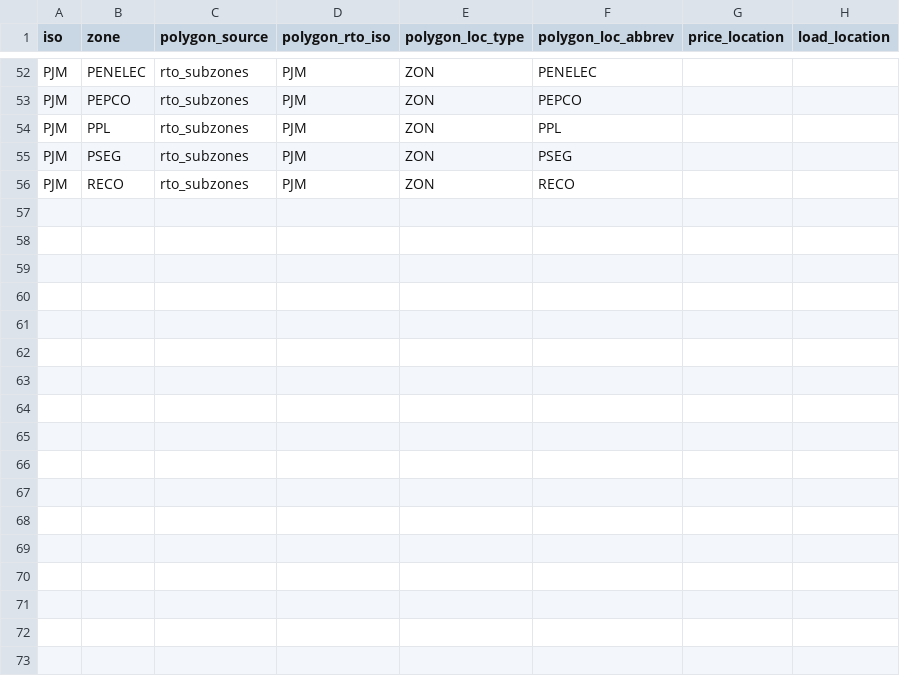
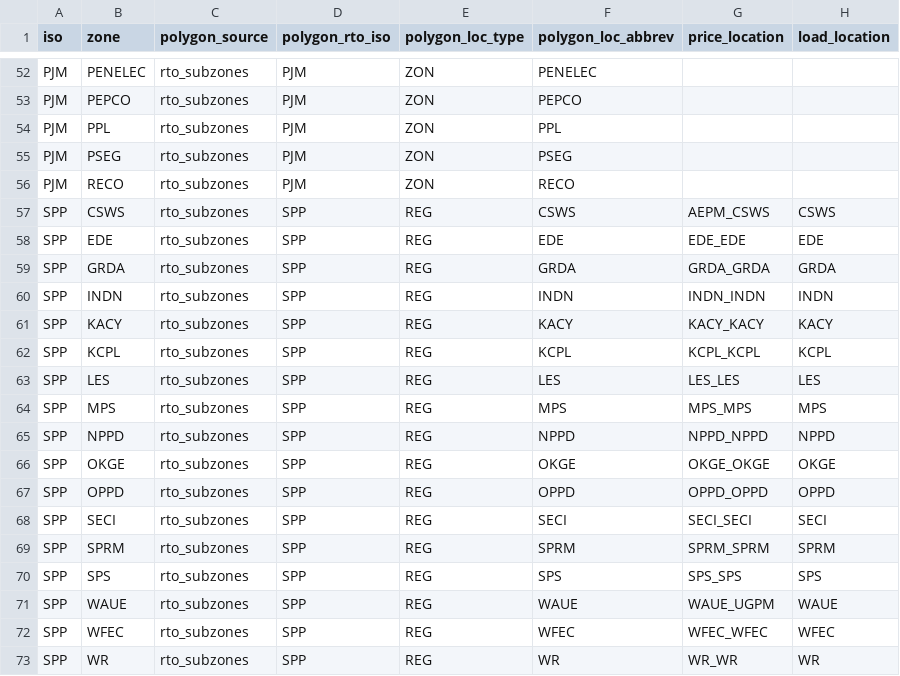
Before and after one commit to AndrewIgdal17/FORGE_WebApp, a CSV file: app/data/price_zones.csv, drawn as a sheet; only a part is shown, gaps mark what is left out.

```diff
--- a/app/data/price_zones.csv
+++ b/app/data/price_zones.csv
@@ -56 +56,18 @@ PJM,PSEG,rto_subzones,PJM,ZON,PSEG,,
 PJM,RECO,rto_subzones,PJM,ZON,RECO,,
+SPP,CSWS,rto_subzones,SPP,REG,CSWS,AEPM_CSWS,CSWS
+SPP,EDE,rto_subzones,SPP,REG,EDE,EDE_EDE,EDE
+SPP,GRDA,rto_subzones,SPP,REG,GRDA,GRDA_GRDA,GRDA
+SPP,INDN,rto_subzones,SPP,REG,INDN,INDN_INDN,INDN
+SPP,KACY,rto_subzones,SPP,REG,KACY,KACY_KACY,KACY
+SPP,KCPL,rto_subzones,SPP,REG,KCPL,KCPL_KCPL,KCPL
+SPP,LES,rto_subzones,SPP,REG,LES,LES_LES,LES
+SPP,MPS,rto_subzones,SPP,REG,MPS,MPS_MPS,MPS
+SPP,NPPD,rto_subzones,SPP,REG,NPPD,NPPD_NPPD,NPPD
+SPP,OKGE,rto_subzones,SPP,REG,OKGE,OKGE_OKGE,OKGE
+SPP,OPPD,rto_subzones,SPP,REG,OPPD,OPPD_OPPD,OPPD
+SPP,SECI,rto_subzones,SPP,REG,SECI,SECI_SECI,SECI
+SPP,SPRM,rto_subzones,SPP,REG,SPRM,SPRM_SPRM,SPRM
+SPP,SPS,rto_subzones,SPP,REG,SPS,SPS_SPS,SPS
+SPP,WAUE,rto_subzones,SPP,REG,WAUE,WAUE_UGPM,WAUE
+SPP,WFEC,rto_subzones,SPP,REG,WFEC,WFEC_WFEC,WFEC
+SPP,WR,rto_subzones,SPP,REG,WR,WR_WR,WR
```
Also changed, not shown: 2 other files.
